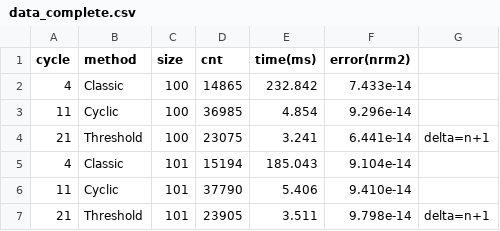
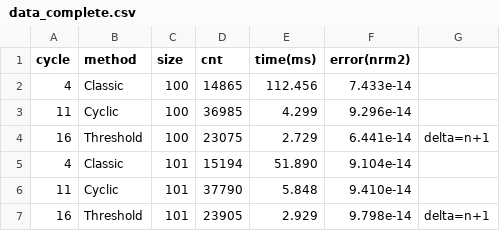
Before and after one commit to lk758tmy/NA2-Codes, a CSV file: 第4次 第八章/T5&8/data_complete.csv, drawn as a sheet.

```diff
--- a/第4次 第八章/T5&8/data_complete.csv
+++ b/第4次 第八章/T5&8/data_complete.csv
@@ -1,7 +1,7 @@
 cycle,method,size,cnt,time(ms),error(nrm2)
-4,Classic,100,14865,232.842,7.433e-14
-11,Cyclic,100,36985,4.854,9.296e-14
-21,Threshold,100,23075,3.241,6.441e-14,delta=n+1
-4,Classic,101,15194,185.043,9.104e-14
-11,Cyclic,101,37790,5.406,9.410e-14
-21,Threshold,101,23905,3.511,9.798e-14,delta=n+1
+4,Classic,100,14865,112.456,7.433e-14
+11,Cyclic,100,36985,4.299,9.296e-14
+16,Threshold,100,23075,2.729,6.441e-14,delta=n+1
+4,Classic,101,15194,51.890,9.104e-14
+11,Cyclic,101,37790,5.848,9.410e-14
+16,Threshold,101,23905,2.929,9.798e-14,delta=n+1
```
Also changed, not shown: 3 other files.
